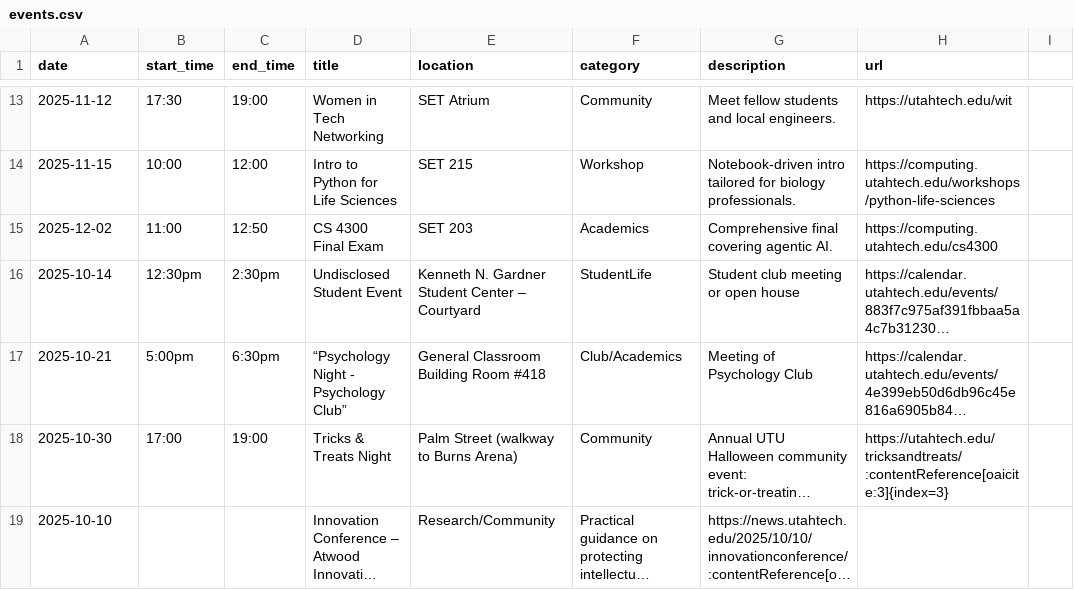
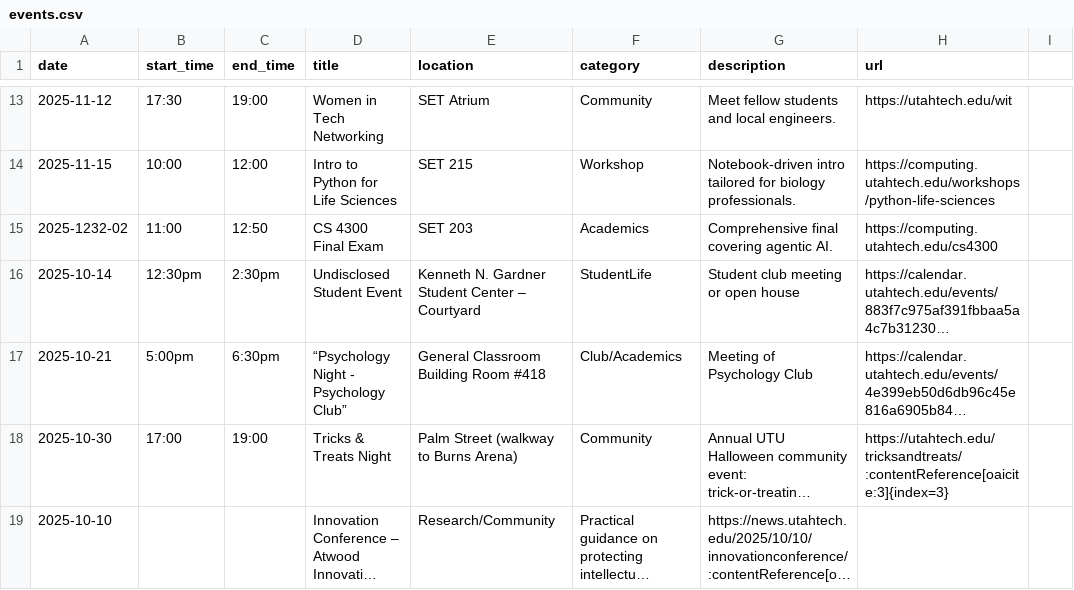
Before and after one commit to jaredbrungard/ReAct-Agent, a CSV file: campus-companion/events.csv, drawn as a sheet; only a part is shown, gaps mark what is left out; long unchanged cells end in …; the diff names each change by its address in the sheet, - before the commit and + after, or states it on an @@ line.

```diff
--- a/campus-companion/events.csv
+++ b/campus-companion/events.csv
-A15 (date): 2025-12-02
+A15 (date): 2025-1232-02
```
Also changed, not shown: 2 other files.
